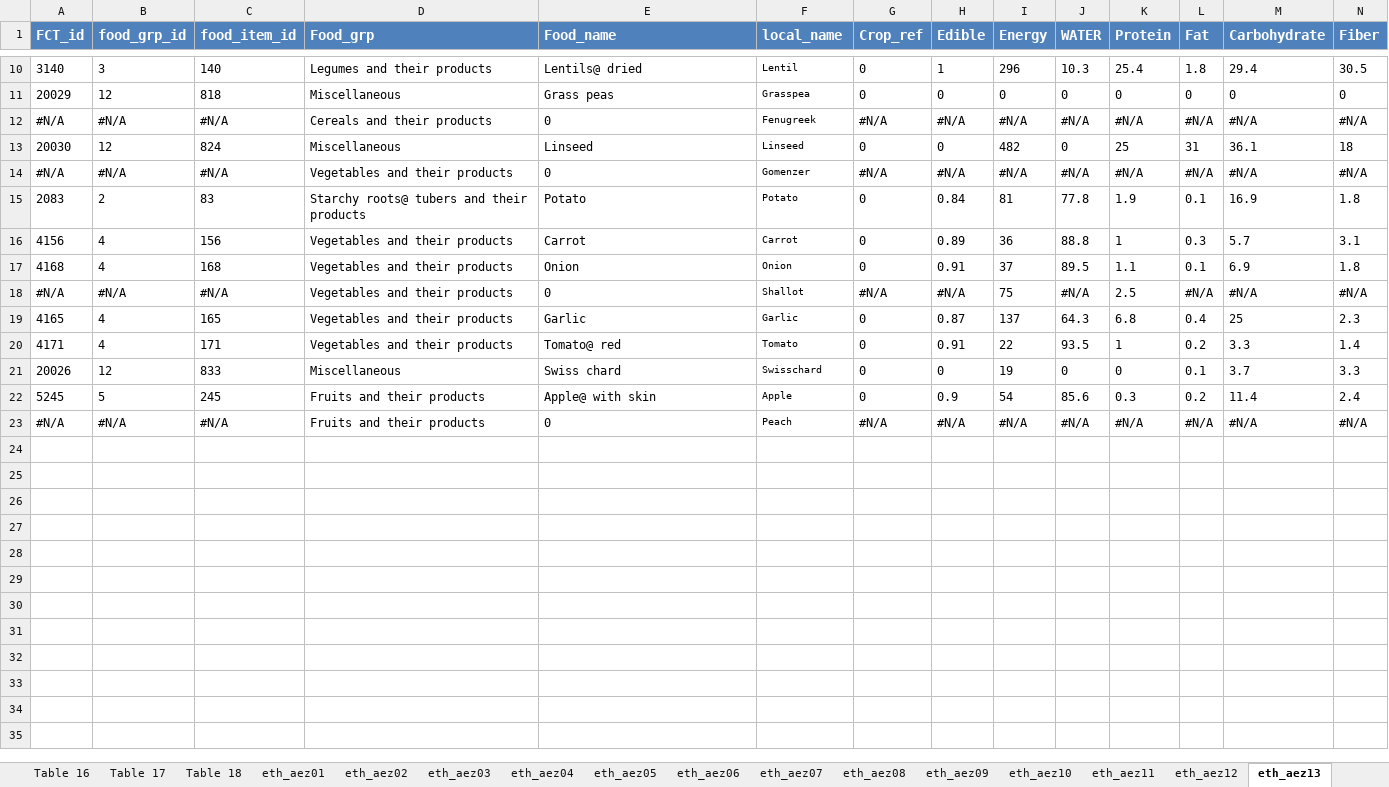
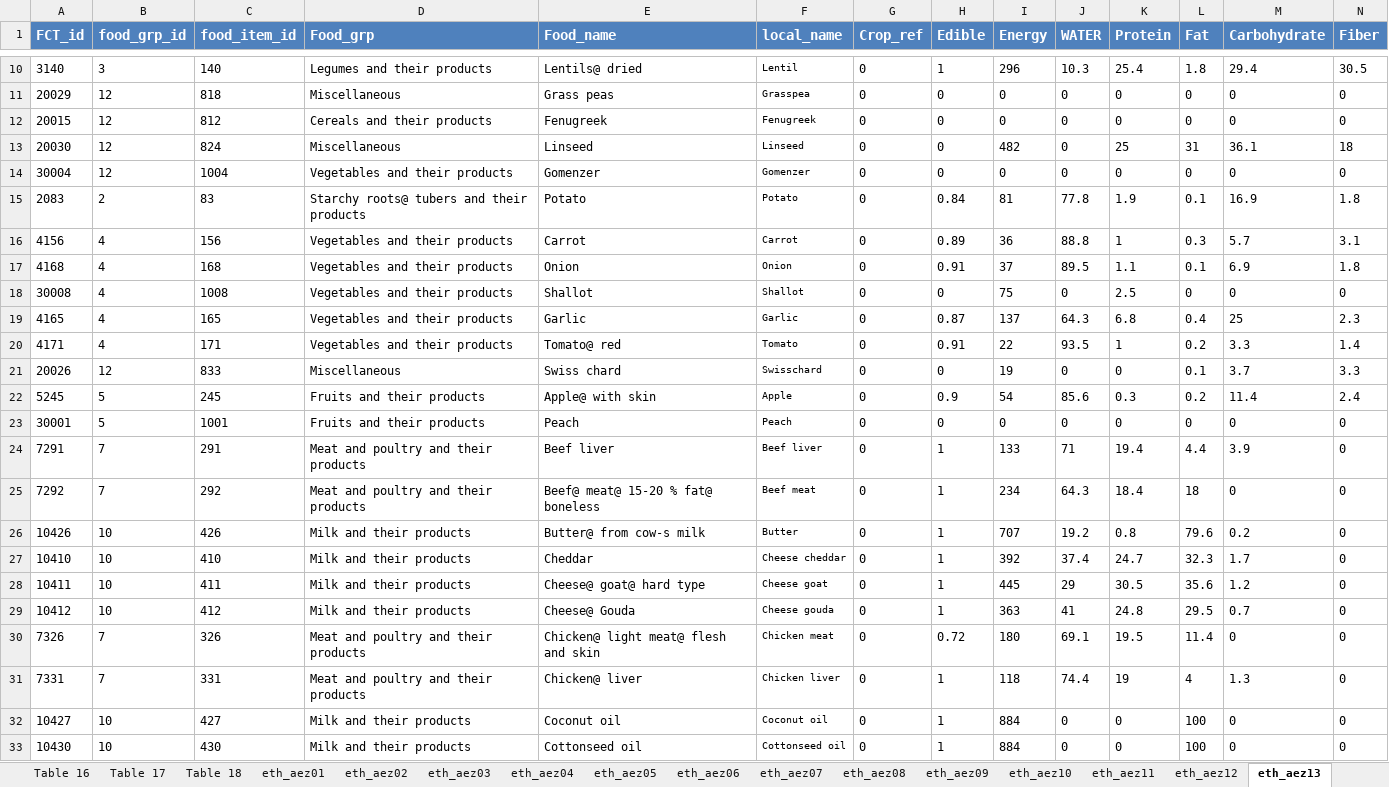
Before and after one commit to snakada1615/nuxt_pwa201122, an Excel workbook: assets/backdata/eth_fct_org.xlsx, sheet eth_aez13, drawn as a sheet; only a part is shown, gaps mark what is left out; values as stored, in another font and other column widths than the file's, no borders; table styles not drawn; removed rows and columns are numbered as before the commit, all else as after; rows hold the shown columns only; the diff covers the shown part only; the diff names each change by its address in the sheet, - before the commit and + after, or states it on an @@ line.

```diff
--- a/assets/backdata/eth_fct_org.xlsx (sheet eth_aez13)
+++ b/assets/backdata/eth_fct_org.xlsx (sheet eth_aez13)
-row 12: #N/A | #N/A | #N/A | Cereals and their products | 0 | Fenugreek | #N/A | #N/A | #N/A | #N/A | #N/A | #N/A | #N/A | #N/A
+row 12: 20015 | 12 | 812 | Cereals and their products | Fenugreek | Fenugreek | 0 | 0 | 0 | 0 | 0 | 0 | 0 | 0
-row 14: #N/A | #N/A | #N/A | Vegetables and their products | 0 | Gomenzer | #N/A | #N/A | #N/A | #N/A | #N/A | #N/A | #N/A | #N/A
+row 14: 30004 | 12 | 1004 | Vegetables and their products | Gomenzer | Gomenzer | 0 | 0 | 0 | 0 | 0 | 0 | 0 | 0
-row 18: #N/A | #N/A | #N/A | Vegetables and their products | 0 | Shallot | #N/A | #N/A | 75 | #N/A | 2.5 | #N/A | #N/A | #N/A
+row 18: 30008 | 4 | 1008 | Vegetables and their products | Shallot | Shallot | 0 | 0 | 75 | 0 | 2.5 | 0 | 0 | 0
-row 23: #N/A | #N/A | #N/A | Fruits and their products | 0 | Peach | #N/A | #N/A | #N/A | #N/A | #N/A | #N/A | #N/A | #N/A
+row 23: 30001 | 5 | 1001 | Fruits and their products | Peach | Peach | 0 | 0 | 0 | 0 | 0 | 0 | 0 | 0
+row 24: 7291 | 7 | 291 | Meat and poultry and their products | Beef liver | Beef liver | 0 | 1 | 133 | 71 | 19.4 | 4.4 | 3.9 | 0
+row 25: 7292 | 7 | 292 | Meat and poultry and their products | Beef@ meat@ 15-20 % fat@ boneless | Beef meat | 0 | 1 | 234 | 64.3 | 18.4 | 18 | 0 | 0
+row 26: 10426 | 10 | 426 | Milk and their products | Butter@ from cow-s milk | Butter | 0 | 1 | 707 | 19.2 | 0.8 | 79.6 | 0.2 | 0
+row 27: 10410 | 10 | 410 | Milk and their products | Cheddar | Cheese cheddar | 0 | 1 | 392 | 37.4 | 24.7 | 32.3 | 1.7 | 0
+row 28: 10411 | 10 | 411 | Milk and their products | Cheese@ goat@ hard type | Cheese goat | 0 | 1 | 445 | 29 | 30.5 | 35.6 | 1.2 | 0
+row 29: 10412 | 10 | 412 | Milk and their products | Cheese@ Gouda | Cheese gouda | 0 | 1 | 363 | 41 | 24.8 | 29.5 | 0.7 | 0
+row 30: 7326 | 7 | 326 | Meat and poultry and their products | Chicken@ light meat@ flesh and skin | Chicken meat | 0 | 0.72 | 180 | 69.1 | 19.5 | 11.4 | 0 | 0
+row 31: 7331 | 7 | 331 | Meat and poultry and their products | Chicken@ liver | Chicken liver | 0 | 1 | 118 | 74.4 | 19 | 4 | 1.3 | 0
+row 32: 10427 | 10 | 427 | Milk and their products | Coconut oil | Coconut oil | 0 | 1 | 884 | 0 | 0 | 100 | 0 | 0
+row 33: 10430 | 10 | 430 | Milk and their products | Cottonseed oil | Cottonseed oil | 0 | 1 | 884 | 0 | 0 | 100 | 0 | 0
```
Also changed, not shown: 20 added rows elsewhere in this sheet, sheet eth_aez07, sheet eth_aez10, sheet crop_name, sheet eth_aez09, sheet eth_aez15, sheet eth_aez06, 13 more sheets, other sheet tabs, 21 other files.
